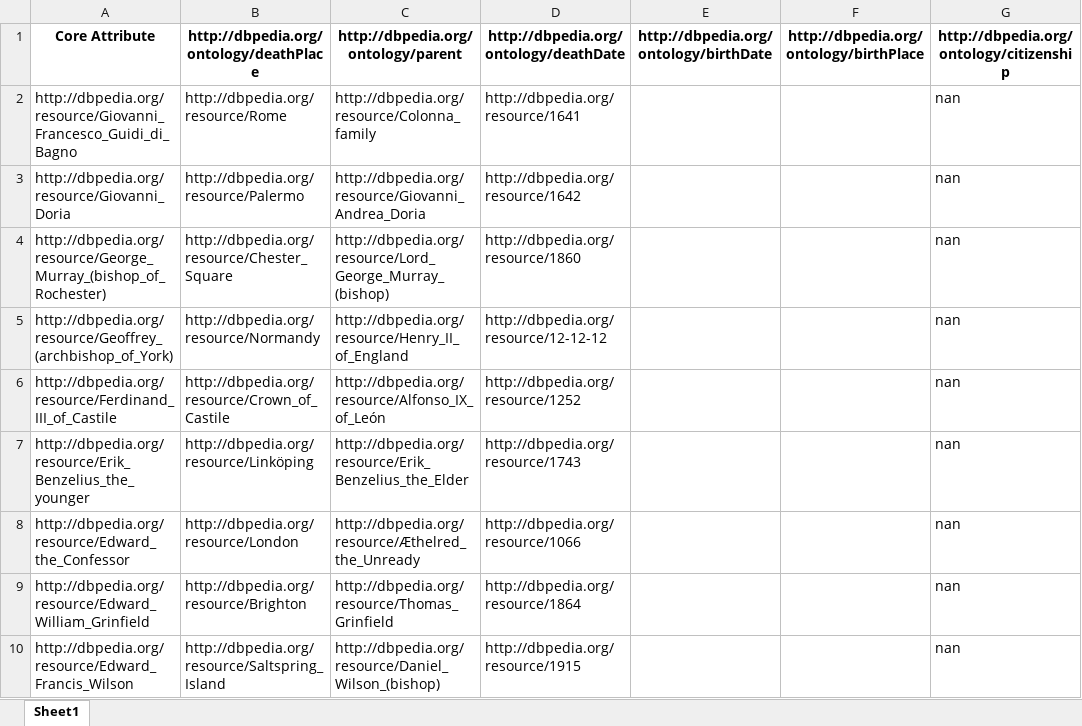
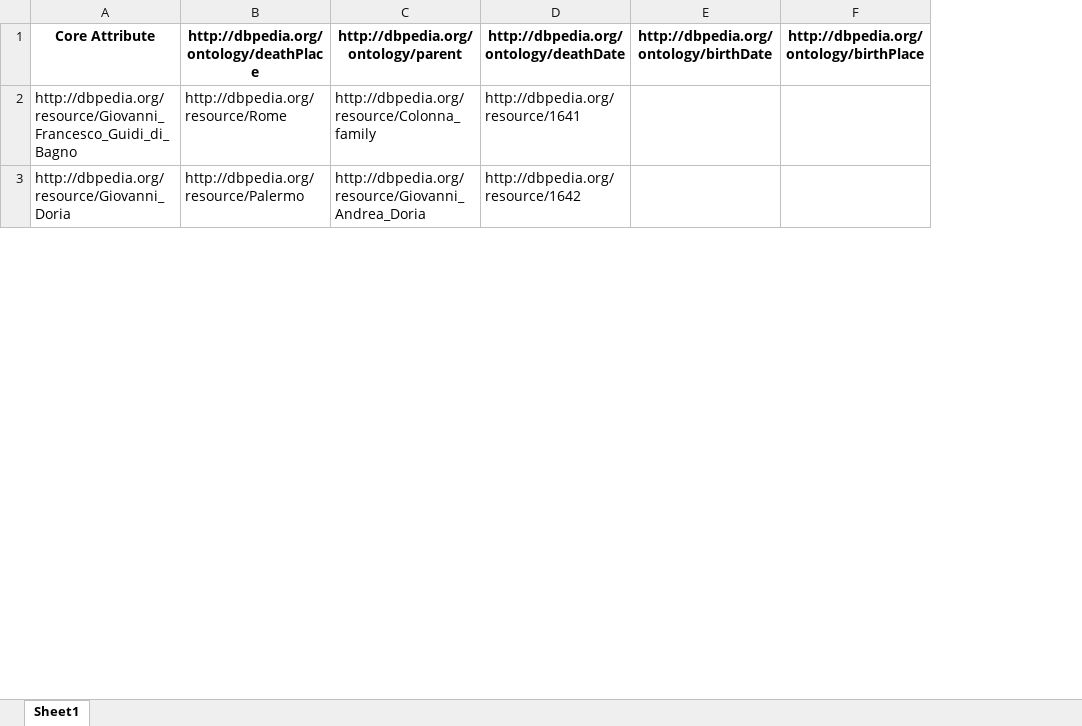
Before and after one commit to Cabi-96/STI-Thesis, an Excel workbook: Deuxième Question Tour1.xlsx, sheet Sheet1, drawn as a sheet; only a part is shown; values as stored, in another font and other column widths than the file's, no borders; the diff covers the shown part only; the diff names each change by its address in the sheet, - before the commit and + after, or states it on an @@ line.

```diff
--- a/Deuxième Question Tour1.xlsx (sheet Sheet1)
+++ b/Deuxième Question Tour1.xlsx (sheet Sheet1)
-column G, rows 1-3: http://dbpedia.org/ontology/citizenship | nan | nan
-row 4: http://dbpedia.org/resource/George_Murray_(bishop_of_Rochester) | http://dbpedia.org/resource/Chester_Square | http://dbpedia.org/resource/Lord_George_Murray_(bishop) | http://dbpedia.org/resource/1860 |  |  | nan
-row 5: http://dbpedia.org/resource/Geoffrey_(archbishop_of_York) | http://dbpedia.org/resource/Normandy | http://dbpedia.org/resource/Henry_II_of_England | http://dbpedia.org/resource/12-12-12 |  |  | nan
-row 6: http://dbpedia.org/resource/Ferdinand_III_of_Castile | http://dbpedia.org/resource/Crown_of_Castile | http://dbpedia.org/resource/Alfonso_IX_of_León | http://dbpedia.org/resource/1252 |  |  | nan
-row 7: http://dbpedia.org/resource/Erik_Benzelius_the_younger | http://dbpedia.org/resource/Linköping | http://dbpedia.org/resource/Erik_Benzelius_the_Elder | http://dbpedia.org/resource/1743 |  |  | nan
-row 8: http://dbpedia.org/resource/Edward_the_Confessor | http://dbpedia.org/resource/London | http://dbpedia.org/resource/Æthelred_the_Unready | http://dbpedia.org/resource/1066 |  |  | nan
-row 9: http://dbpedia.org/resource/Edward_William_Grinfield | http://dbpedia.org/resource/Brighton | http://dbpedia.org/resource/Thomas_Grinfield | http://dbpedia.org/resource/1864 |  |  | nan
-row 10: http://dbpedia.org/resource/Edward_Francis_Wilson | http://dbpedia.org/resource/Saltspring_Island | http://dbpedia.org/resource/Daniel_Wilson_(bishop) | http://dbpedia.org/resource/1915 |  |  | nan
```
Also changed, not shown: 6 removed rows elsewhere in this sheet, Deuxième Dataset Tour1.xlsx, Final Dataset.xlsx, 4 other files.
